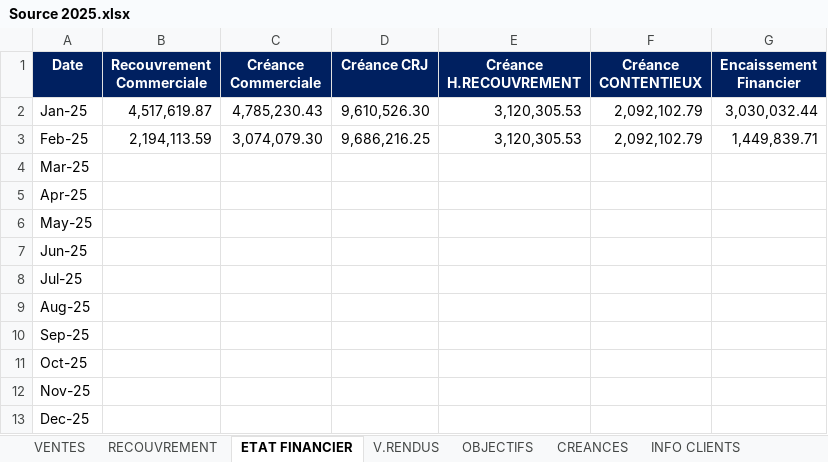
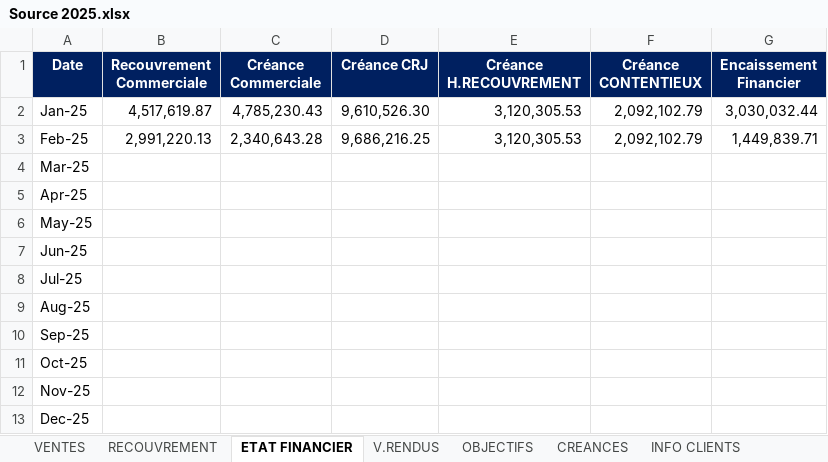
Before and after one commit to XImport/ALL-IN-ONE-SWIPPER-API, an Excel workbook: dist/Functions/Source/2025/Source 2025.xlsx, sheet ETAT FINANCIER, drawn as a sheet; values as stored, in another font and other column widths than the file's, no borders; the diff names each change by its address in the sheet, - before the commit and + after, or states it on an @@ line.

```diff
--- a/dist/Functions/Source/2025/Source 2025.xlsx (sheet ETAT FINANCIER)
+++ b/dist/Functions/Source/2025/Source 2025.xlsx (sheet ETAT FINANCIER)
-B3 (Recouvrement Commerciale): 2,194,113.59
+B3 (Recouvrement Commerciale): 2,991,220.13
-C3 (Créance Commerciale): 3,074,079.30
+C3 (Créance Commerciale): 2,340,643.28
```
Also changed, not shown: sheet VENTES, sheet RECOUVREMENT, sheet CREANCES, sheet INFO CLIENTS, sheet V.RENDUS, formulas that keep their value.
